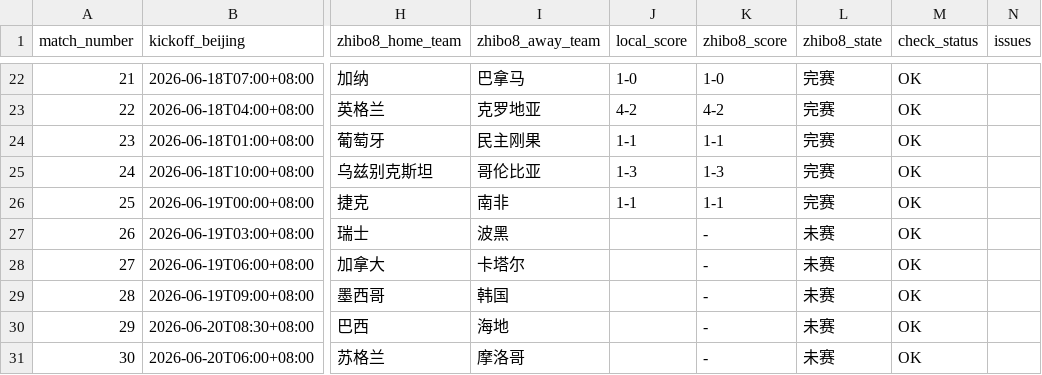
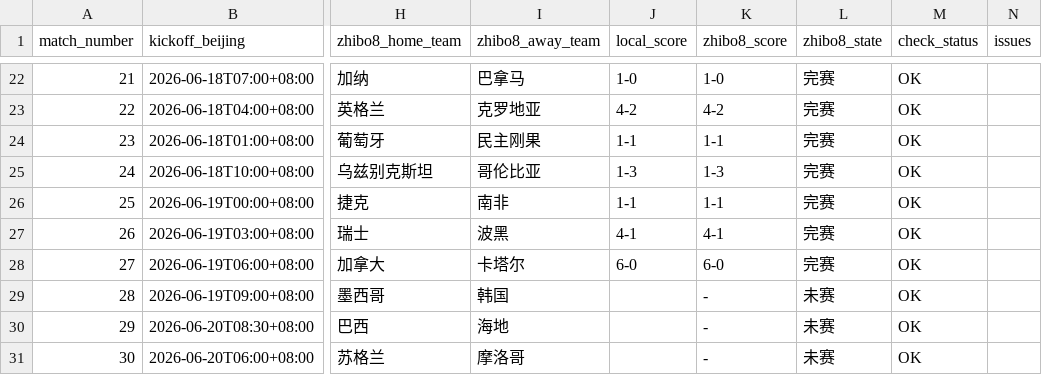
Before and after one commit to fcbhuai-afk/worldcup26, a CSV file: data/processed/schedule_crosscheck_zhibo8.csv, drawn as a sheet; only a part is shown, gaps mark what is left out; the diff names each change by its address in the sheet, - before the commit and + after, or states it on an @@ line.

```diff
--- a/data/processed/schedule_crosscheck_zhibo8.csv
+++ b/data/processed/schedule_crosscheck_zhibo8.csv
-J27 (local_score): (empty)
+J27 (local_score): 4-1
-K27 (zhibo8_score): -
+K27 (zhibo8_score): 4-1
-L27:L28 (zhibo8_state): 未赛
+L27:L28 (zhibo8_state): 完赛
-J28 (local_score): (empty)
+J28 (local_score): 6-0
-K28 (zhibo8_score): -
+K28 (zhibo8_score): 6-0
```
Also changed, not shown: data/processed/knockout_round32_simulation.csv, data/processed/matches.csv, 7 other files.
